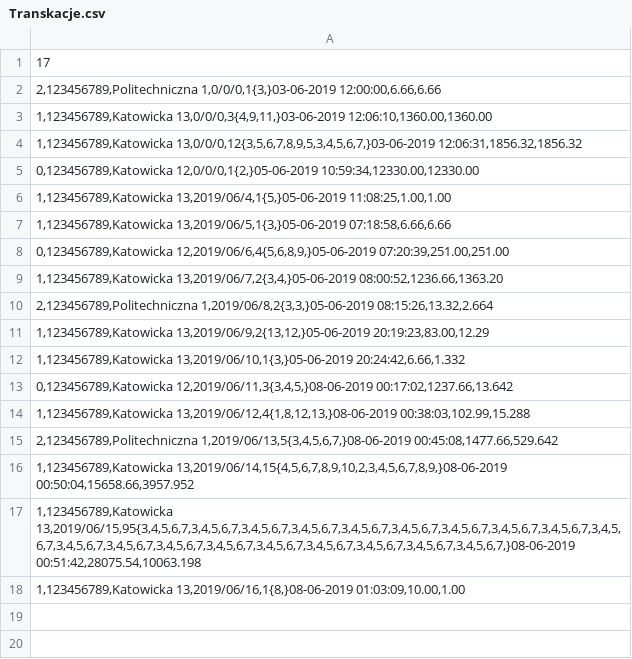
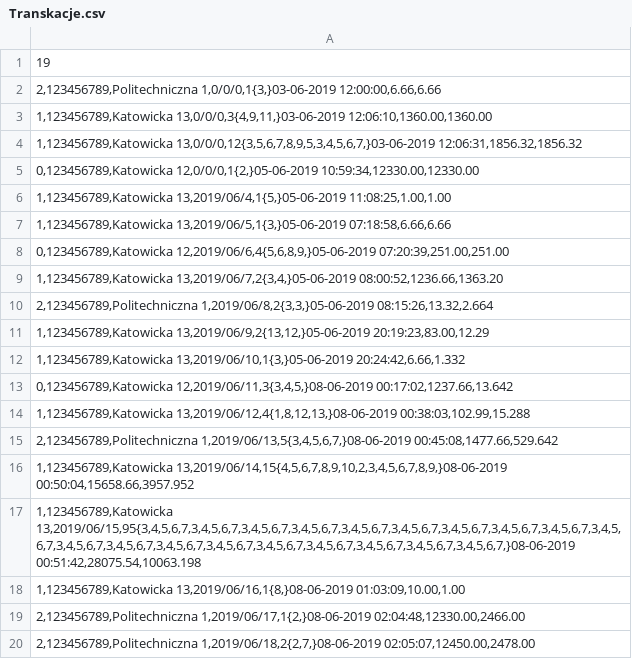
Before and after one commit to matik251/FakTest, a CSV file: FakTest/bin/Debug/Baza/Transkacje.csv, drawn as a sheet.

```diff
--- a/FakTest/bin/Debug/Baza/Transkacje.csv
+++ b/FakTest/bin/Debug/Baza/Transkacje.csv
@@ -1,2 +1,2 @@
-17;
+19;
 2,123456789,Politechniczna 1,0/0/0,1{3,}03-06-2019 12:00:00,6.66,6.66;
@@ -18 +18,3 @@
 1,123456789,Katowicka 13,2019/06/16,1{8,}08-06-2019 01:03:09,10.00,1.00;
+2,123456789,Politechniczna 1,2019/06/17,1{2,}08-06-2019 02:04:48,12330.00,2466.00;
+2,123456789,Politechniczna 1,2019/06/18,2{2,7,}08-06-2019 02:05:07,12450.00,2478.00;
```
Also changed, not shown: 9 other files.
